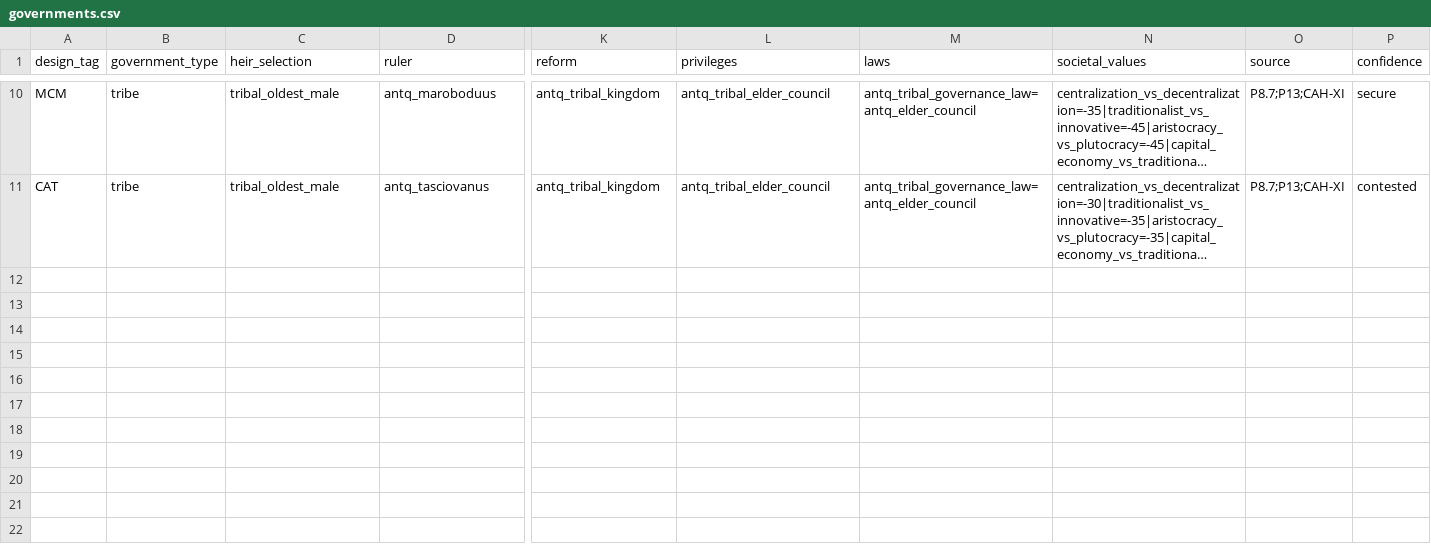
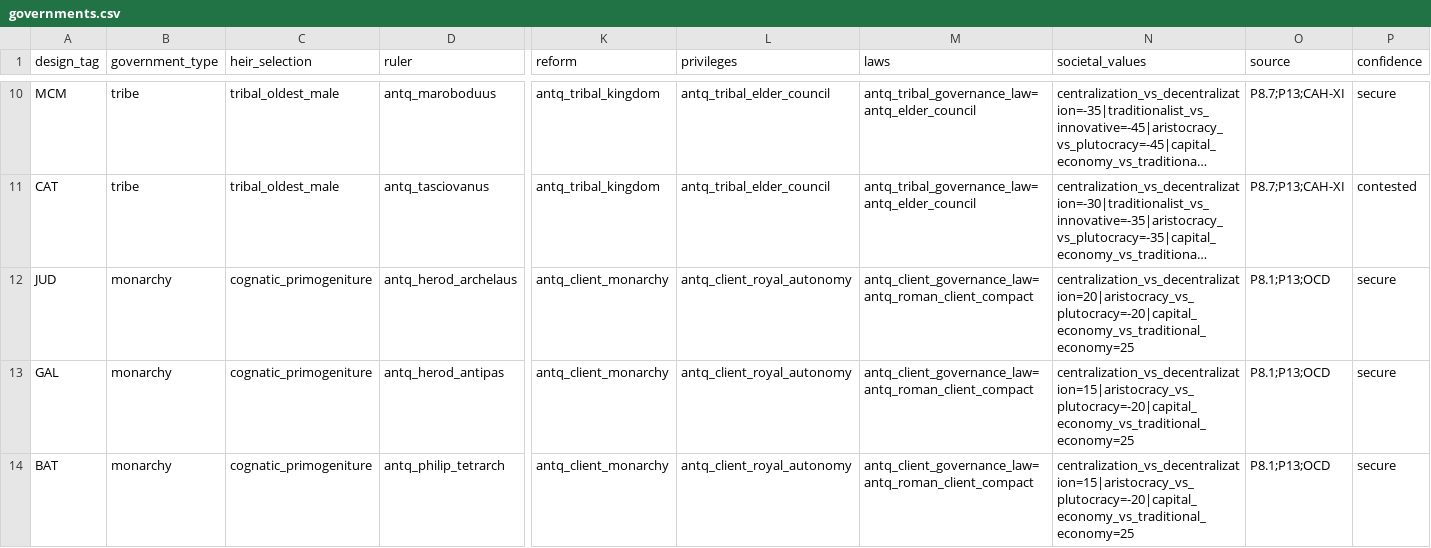
Before and after one commit to Rockydo/antiqvitas, a CSV file: docs/m6/governments.csv, drawn as a sheet; only a part is shown, gaps mark what is left out; long unchanged cells end in …; rows hold the shown columns only; the diff names each change by its address in the sheet, - before the commit and + after, or states it on an @@ line.

Commit message:
feat(m6): add Herodian client rulers

```diff
--- a/docs/m6/governments.csv
+++ b/docs/m6/governments.csv
+row 12: JUD | monarchy | cognatic_primogeniture | antq_herod_archelaus | antq_client_monarchy | antq_client_royal_autonomy | antq_client_governance_law=antq_roman_client_compact | centralization_vs_decentralization=20|aristocracy_vs_plutocracy=-20|capital_economy_vs_traditional_economy=25 | P8.1;P13;OCD | secure
+row 13: GAL | monarchy | cognatic_primogeniture | antq_herod_antipas | antq_client_monarchy | antq_client_royal_autonomy | antq_client_governance_law=antq_roman_client_compact | centralization_vs_decentralization=15|aristocracy_vs_plutocracy=-20|capital_economy_vs_traditional_economy=25 | P8.1;P13;OCD | secure
+row 14: BAT | monarchy | cognatic_primogeniture | antq_philip_tetrarch | antq_client_monarchy | antq_client_royal_autonomy | antq_client_governance_law=antq_roman_client_compact | centralization_vs_decentralization=15|aristocracy_vs_plutocracy=-20|capital_economy_vs_traditional_economy=25 | P8.1;P13;OCD | secure
```
Also changed, not shown: docs/m6/characters.csv, docs/m6/dynasties.csv, 14 other files.
